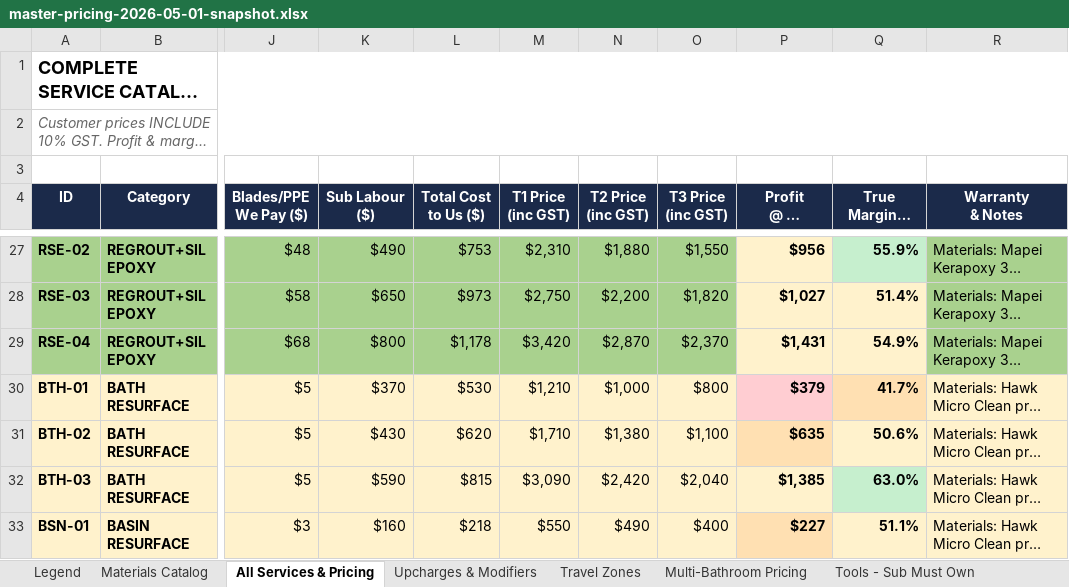
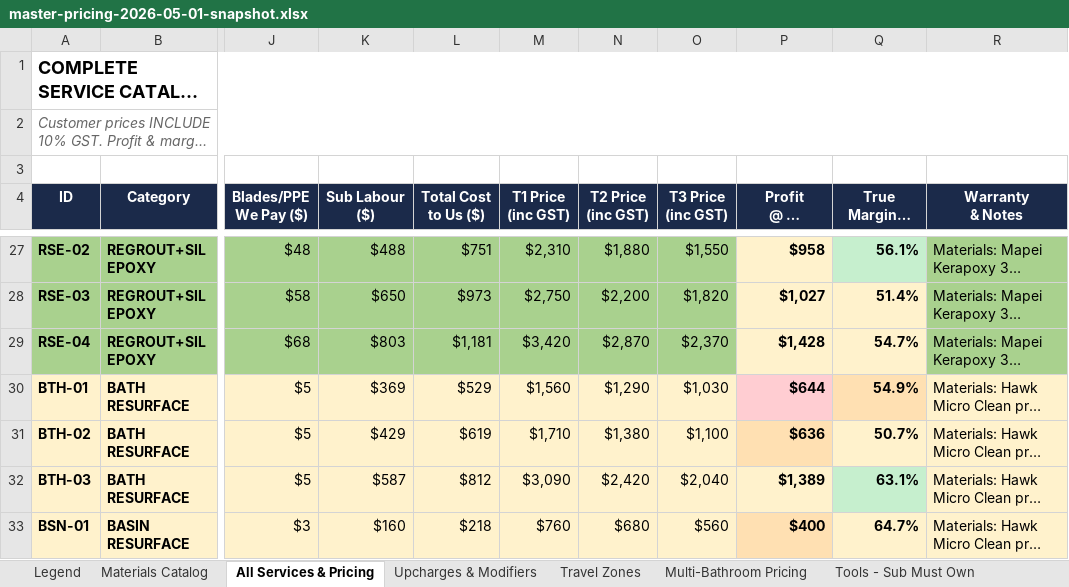
Before and after one commit to Excluding1/timeless-theme-wp, an Excel workbook: data/pricing/master-pricing-2026-05-01-snapshot.xlsx, sheet All Services & Pricing, drawn as a sheet; only a part is shown, gaps mark what is left out; long unchanged cells end in …; values as stored, in another font and other column widths than the file's, no borders; the diff covers the shown part only; the diff names each change by its address in the sheet, - before the commit and + after, or states it on an @@ line.

```diff
--- a/data/pricing/master-pricing-2026-05-01-snapshot.xlsx (sheet All Services & Pricing)
+++ b/data/pricing/master-pricing-2026-05-01-snapshot.xlsx (sheet All Services & Pricing)
-K27 (Sub Labour ($)): $490
+K27 (Sub Labour ($)): $488
-L27 (Total Cost to Us ($)): $753
+L27 (Total Cost to Us ($)): $751
-P27: $956
+P27: $958
-Q27: 55.9%
+Q27: 56.1%
-K29 (Sub Labour ($)): $800
+K29 (Sub Labour ($)): $803
-L29 (Total Cost to Us ($)): $1,178
+L29 (Total Cost to Us ($)): $1,181
-P29: $1,431
+P29: $1,428
-Q29: 54.9%
+Q29: 54.7%
-K30 (Sub Labour ($)): $370
+K30 (Sub Labour ($)): $369
-L30 (Total Cost to Us ($)): $530
+L30 (Total Cost to Us ($)): $529
-M30 (T1 Price (inc GST)): $1,210
+M30 (T1 Price (inc GST)): $1,560
-N30 (T2 Price (inc GST)): $1,000
+N30 (T2 Price (inc GST)): $1,290
-O30 (T3 Price (inc GST)): $800
+O30 (T3 Price (inc GST)): $1,030
-P30: $379
+P30: $644
-Q30: 41.7%
+Q30: 54.9%
-K31 (Sub Labour ($)): $430
+K31 (Sub Labour ($)): $429
-L31 (Total Cost to Us ($)): $620
+L31 (Total Cost to Us ($)): $619
-P31: $635
+P31: $636
-Q31: 50.6%
+Q31: 50.7%
-K32 (Sub Labour ($)): $590
+K32 (Sub Labour ($)): $587
-L32 (Total Cost to Us ($)): $815
+L32 (Total Cost to Us ($)): $812
-P32: $1,385
+P32: $1,389
-Q32: 63.0%
+Q32: 63.1%
-M33 (T1 Price (inc GST)): $550
+M33 (T1 Price (inc GST)): $760
-N33 (T2 Price (inc GST)): $490
+N33 (T2 Price (inc GST)): $680
-O33 (T3 Price (inc GST)): $400
+O33 (T3 Price (inc GST)): $560
-P33: $227
+P33: $400
-Q33: 51.1%
+Q33: 64.7%
```
Also changed, not shown: 424 edited cells elsewhere in this sheet, 2 other files.
